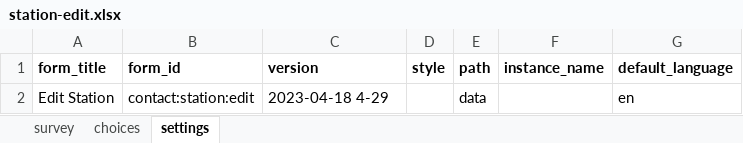
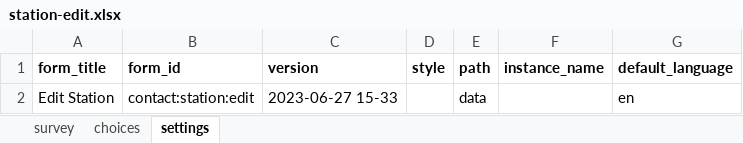
Before and after one commit to Malawi-DCCMS/daily-register, an Excel workbook: forms/contact/station-edit.xlsx, sheet settings, drawn as a sheet; values as stored, in another font and other column widths than the file's, no borders; the diff names each change by its address in the sheet, - before the commit and + after, or states it on an @@ line.

```diff
--- a/forms/contact/station-edit.xlsx (sheet settings)
+++ b/forms/contact/station-edit.xlsx (sheet settings)
-C2 (version): 2023-04-18 4-29
+C2 (version): 2023-06-27 15-33
```
Also changed, not shown: sheet survey.
